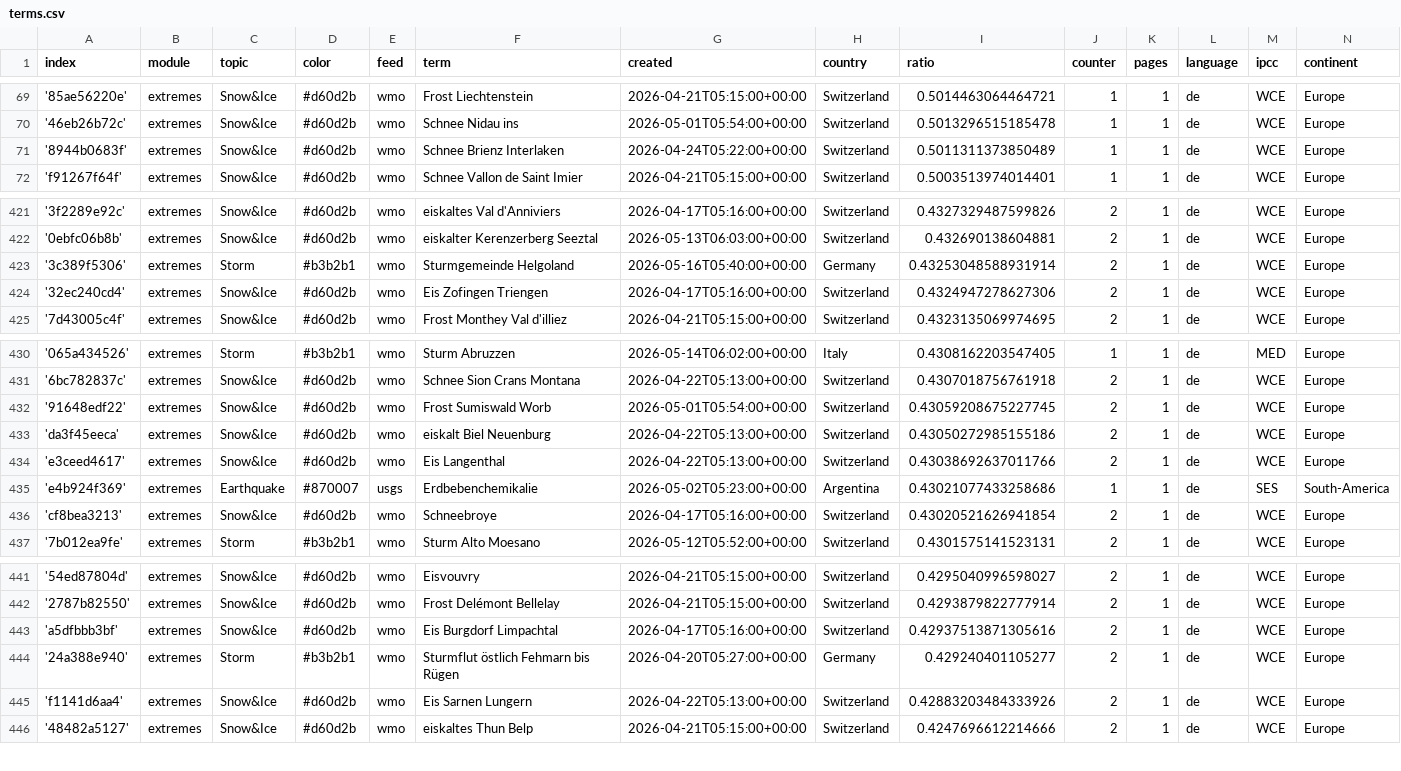
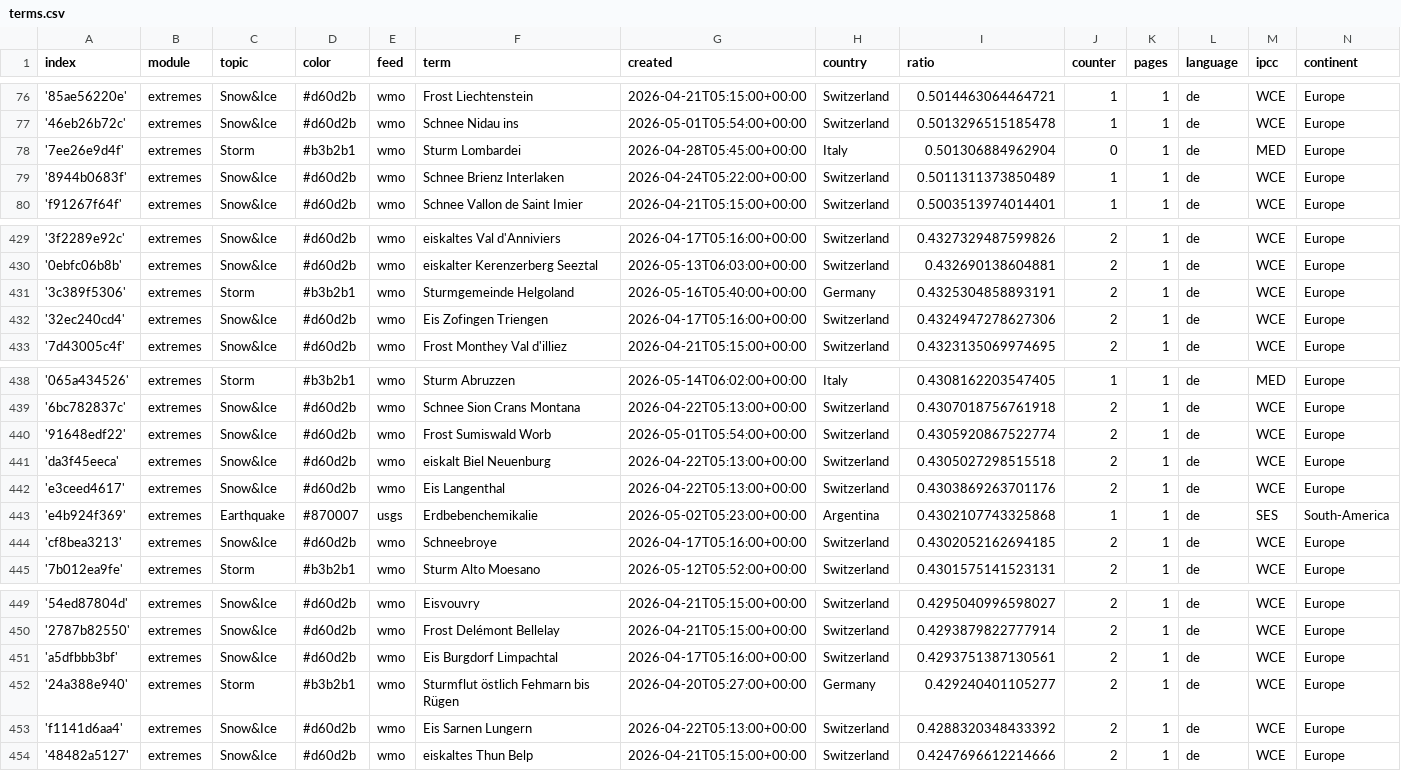
Before and after one commit to pg-ufr-news/germanExtremes, a CSV file: terms.csv, drawn as a sheet; only a part is shown, gaps mark what is left out; addresses are those after the commit; the diff covers the shown part only; the diff names each change by its address in the sheet, - before the commit and + after, or states it on an @@ line.

```diff
--- a/terms.csv
+++ b/terms.csv
+row 78: '7ee26e9d4f' | extremes | Storm | #b3b2b1 | wmo | Sturm Lombardei | 2026-04-28T05:45:00+00:00 | Italy | 0.501306884962904 | 0 | 1 | de | MED | Europe
-I431 (ratio): 0.43253048588931914
+I431 (ratio): 0.4325304858893191
-I440 (ratio): 0.43059208675227745
+I440 (ratio): 0.4305920867522774
-I441 (ratio): 0.43050272985155186
+I441 (ratio): 0.4305027298515518
-I442 (ratio): 0.43038692637011766
+I442 (ratio): 0.4303869263701176
-I443 (ratio): 0.43021077433258686
+I443 (ratio): 0.4302107743325868
-I444 (ratio): 0.43020521626941854
+I444 (ratio): 0.4302052162694185
-I451 (ratio): 0.42937513871305616
+I451 (ratio): 0.4293751387130561
-I453 (ratio): 0.42883203484333926
+I453 (ratio): 0.4288320348433392
```
Also changed, not shown: 7 added rows elsewhere in this file.
